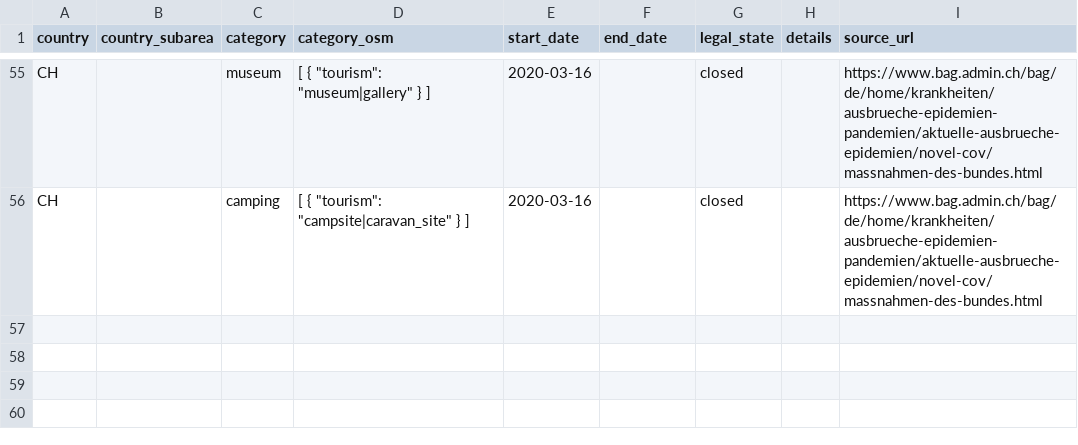
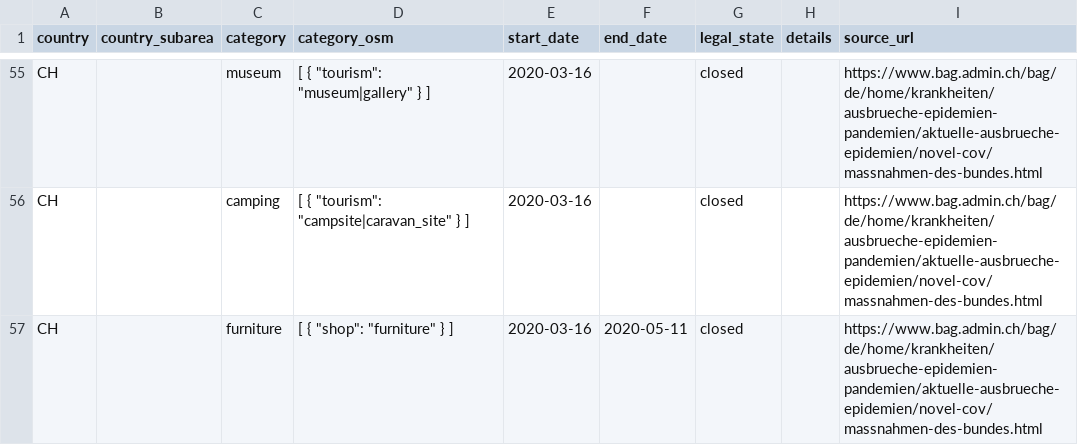
Before and after one commit to caresteouvert/Covid_enseignes, a CSV file: legal_rules.csv, drawn as a sheet; only a part is shown, gaps mark what is left out; the diff names each change by its address in the sheet, - before the commit and + after, or states it on an @@ line.

Commit message:
add furniture

```diff
--- a/legal_rules.csv
+++ b/legal_rules.csv
+row 57: CH |  | furniture | [ { "shop": "furniture" } ] | 2020-03-16 | 2020-05-11 | closed |  | https://www.bag.admin.ch/bag/de/home/krankheiten/ausbrueche-epidemien-pandemien/aktuelle-ausbrueche-epidemien/novel-cov/massnahmen-des-bundes.html
```
